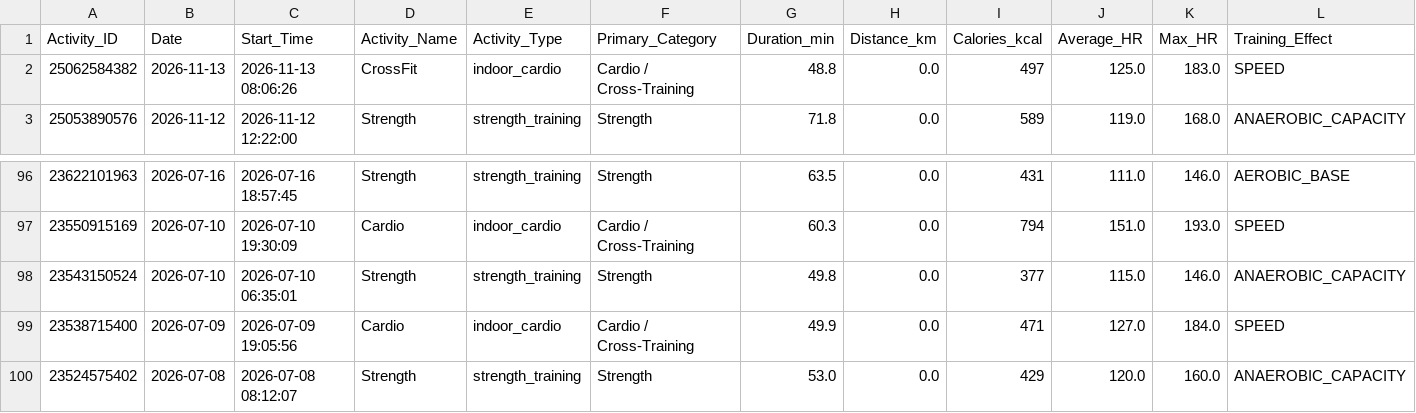
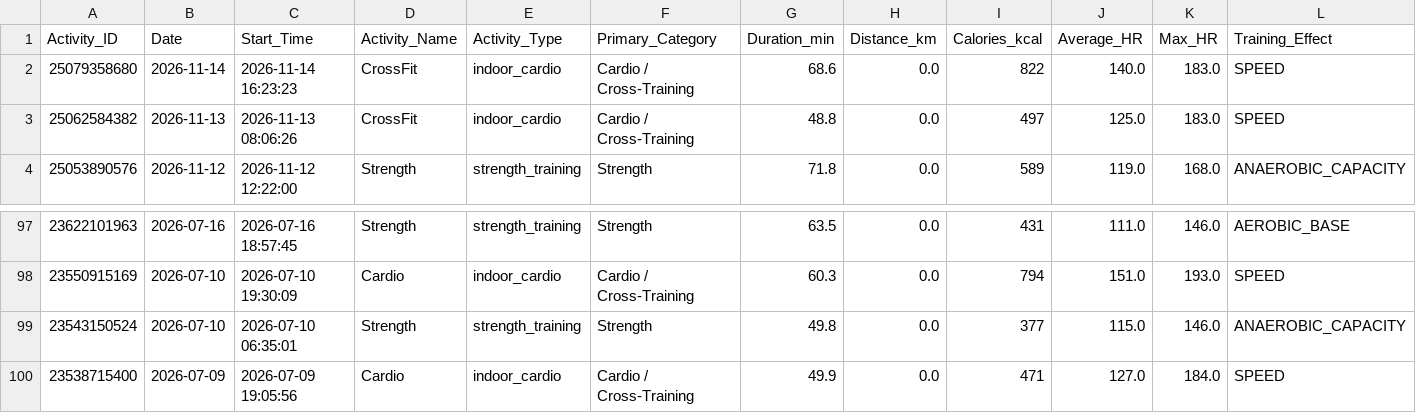
Before and after one commit to ayrtonxandre/agy, a CSV file: athx/garmin_all_activities.csv, drawn as a sheet; only a part is shown, gaps mark what is left out; removed rows and columns are numbered as before the commit, all else as after; rows hold the shown columns only; the diff names each change by its address in the sheet, - before the commit and + after, or states it on an @@ line.

```diff
--- a/athx/garmin_all_activities.csv
+++ b/athx/garmin_all_activities.csv
+row 2: 25079358680 | 2026-11-14 | 2026-11-14 16:23:23 | CrossFit | indoor_cardio | Cardio / Cross-Training | 68.6 | 0.0 | 822 | 140.0 | 183.0 | SPEED
-row 100: 23524575402 | 2026-07-08 | 2026-07-08 08:12:07 | Strength | strength_training | Strength | 53.0 | 0.0 | 429 | 120.0 | 160.0 | ANAEROBIC_CAPACITY
```
Also changed, not shown: athx/garmin_workout_activities.csv, 13 other files.
